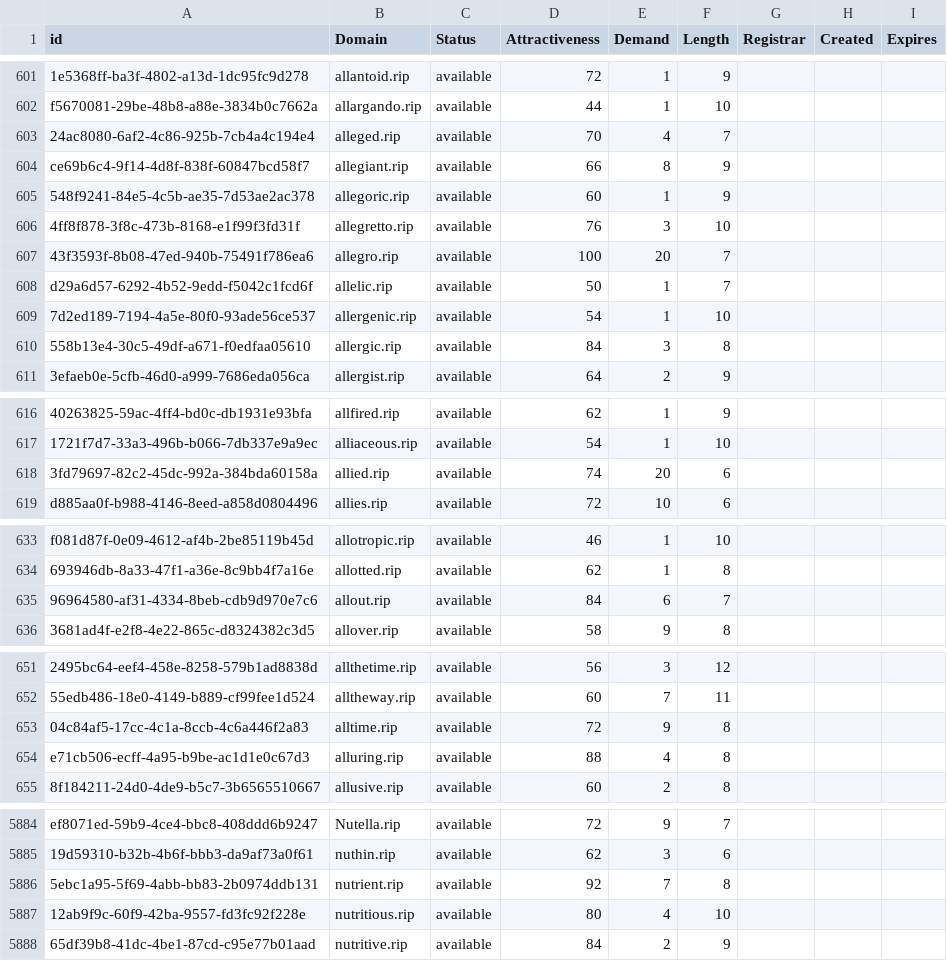
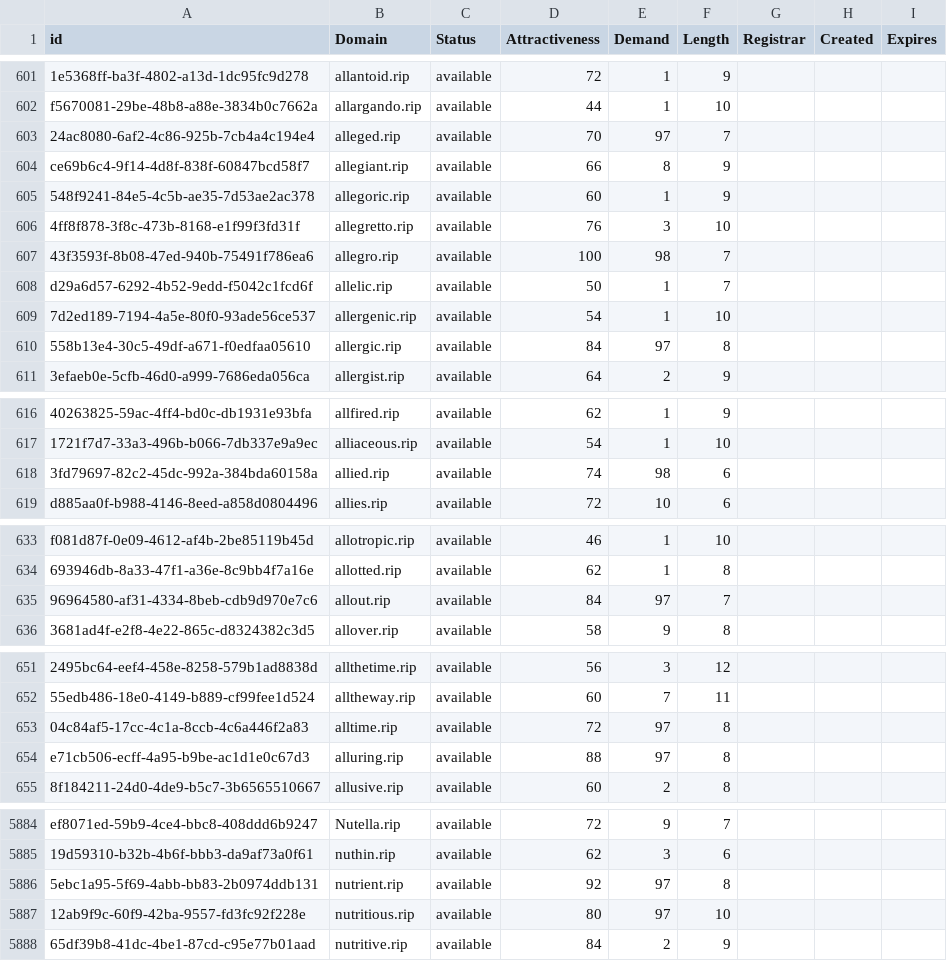
Before and after one commit to UniqueDomains/rip-oneword-domains, a CSV file: rip.csv, drawn as a sheet; only a part is shown, gaps mark what is left out; the diff covers the shown part only; the diff names each change by its address in the sheet, - before the commit and + after, or states it on an @@ line.

```diff
--- a/rip.csv
+++ b/rip.csv
-E603 (Demand): 4
+E603 (Demand): 97
-E607 (Demand): 20
+E607 (Demand): 98
-E610 (Demand): 3
+E610 (Demand): 97
-E618 (Demand): 20
+E618 (Demand): 98
-E635 (Demand): 6
+E635 (Demand): 97
-E653 (Demand): 9
+E653 (Demand): 97
-E654 (Demand): 4
+E654 (Demand): 97
-E5886 (Demand): 7
+E5886 (Demand): 97
-E5887 (Demand): 4
+E5887 (Demand): 97
```
Also changed, not shown: 40 edited cells elsewhere in this file, 1 other file.
